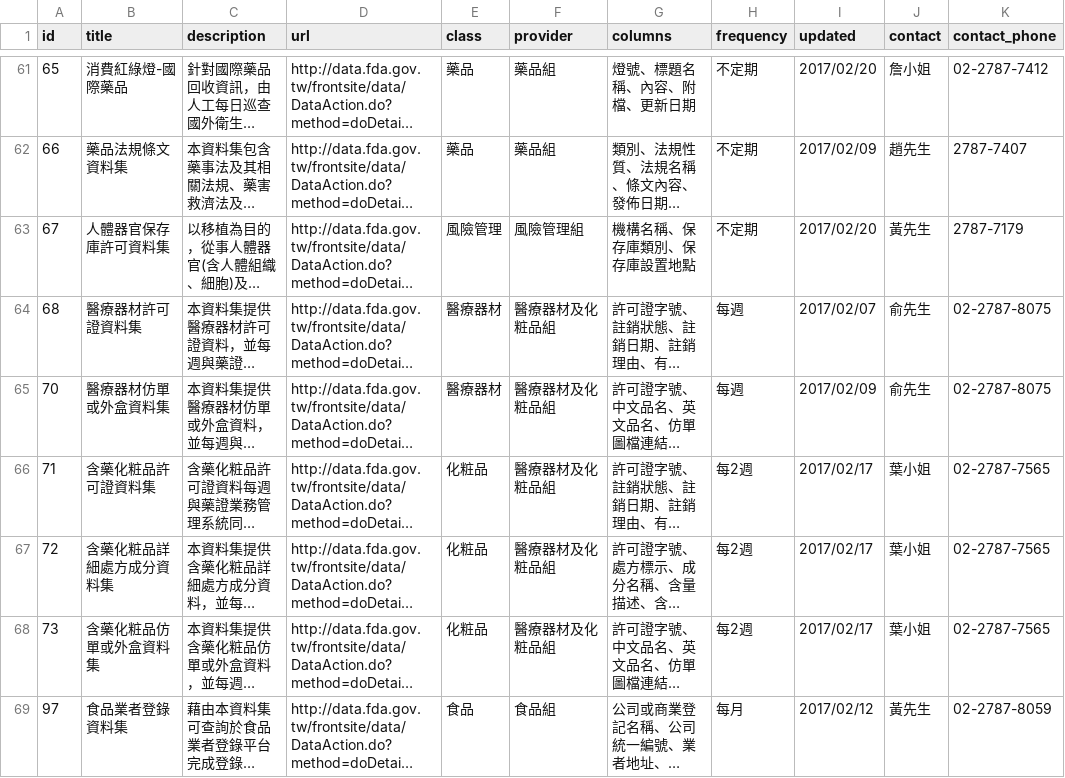
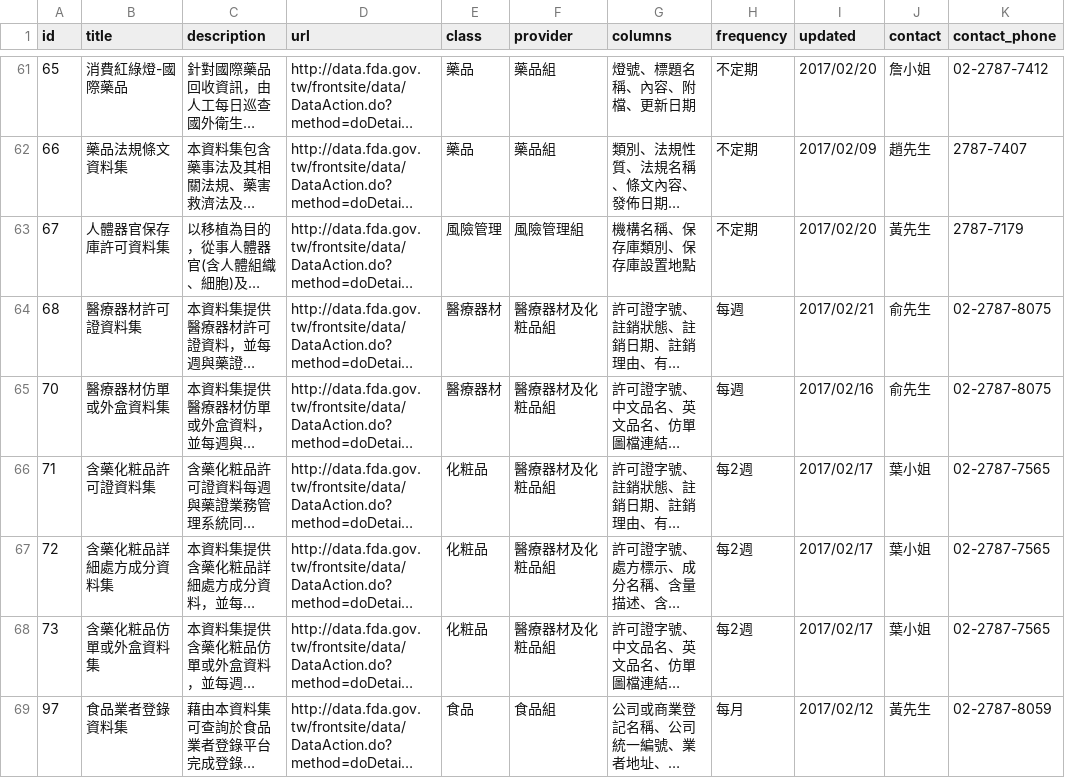
Before and after one commit to kiang/data.fda.gov.tw-list, a CSV file: list.csv, drawn as a sheet; only a part is shown, gaps mark what is left out; long unchanged cells end in …; the diff covers the shown part only; the diff names each change by its address in the sheet, - before the commit and + after, or states it on an @@ line.

```diff
--- a/list.csv
+++ b/list.csv
-I64 (updated): 2017/02/07
+I64 (updated): 2017/02/21
-I65 (updated): 2017/02/09
+I65 (updated): 2017/02/16
```
Also changed, not shown: 5 edited cells elsewhere in this file, dataset/17.csv, 2 other files.
